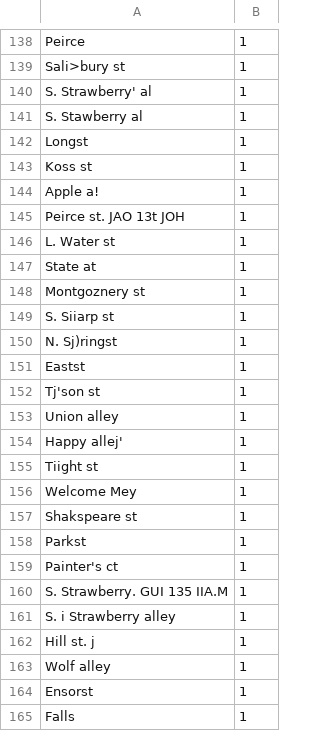
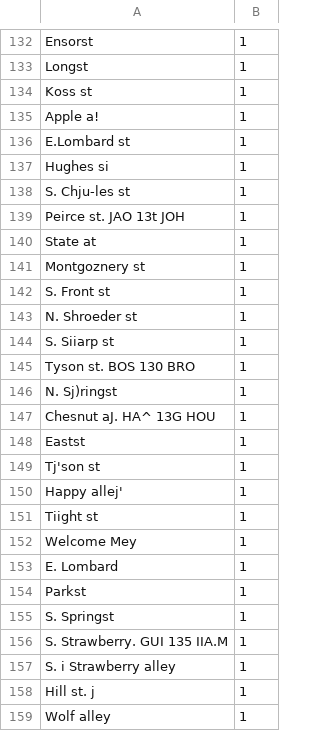
Before and after one commit to proflouishyman/black-baltimore-1860, a CSV file: data/work/unmatched_streets_1845.csv, drawn as a sheet; only a part is shown, gaps mark what is left out; removed rows and columns are numbered as before the commit, all else as after; the diff covers the shown part only; the diff names each change by its address in the sheet, - before the commit and + after, or states it on an @@ line.

```diff
--- a/data/work/unmatched_streets_1845.csv
+++ b/data/work/unmatched_streets_1845.csv
-A132: Peirce
+A132: Ensorst
@@ row 139 moved to row 103: Sali>bury st @@
@@ row 140 moved to row 100: S. Strawberry' al @@
@@ row 141 moved to row 99: S. Stawberry al @@
+row 136: E.Lombard st | 1
@@ row 133 moved to row 137: Hughes si @@
@@ row 132 moved to row 138: S. Chju-les st @@
-row 146: L. Water st | 1
+row 142: S. Front st | 1
+row 143: N. Shroeder st | 1
@@ row 131 moved to row 145: Tyson st. BOS 130 BRO @@
@@ row 104 moved to row 147: Chesnut aJ. HA^ 13G HOU @@
-row 153: Union alley | 1
-A153: Shakspeare st
+A153: E. Lombard
-A155: Painter's ct
+A155: S. Springst
-row 164: Ensorst | 1
@@ row 165 moved to row 130: Falls @@
```
Also changed, not shown: 7 added rows, 16 removed rows, 61 moved rows and 6 edited cells elsewhere in this file, data/work/unmatched_streets_1851.csv, data/work/unmatched_streets_1860.csv, 18 other files.
